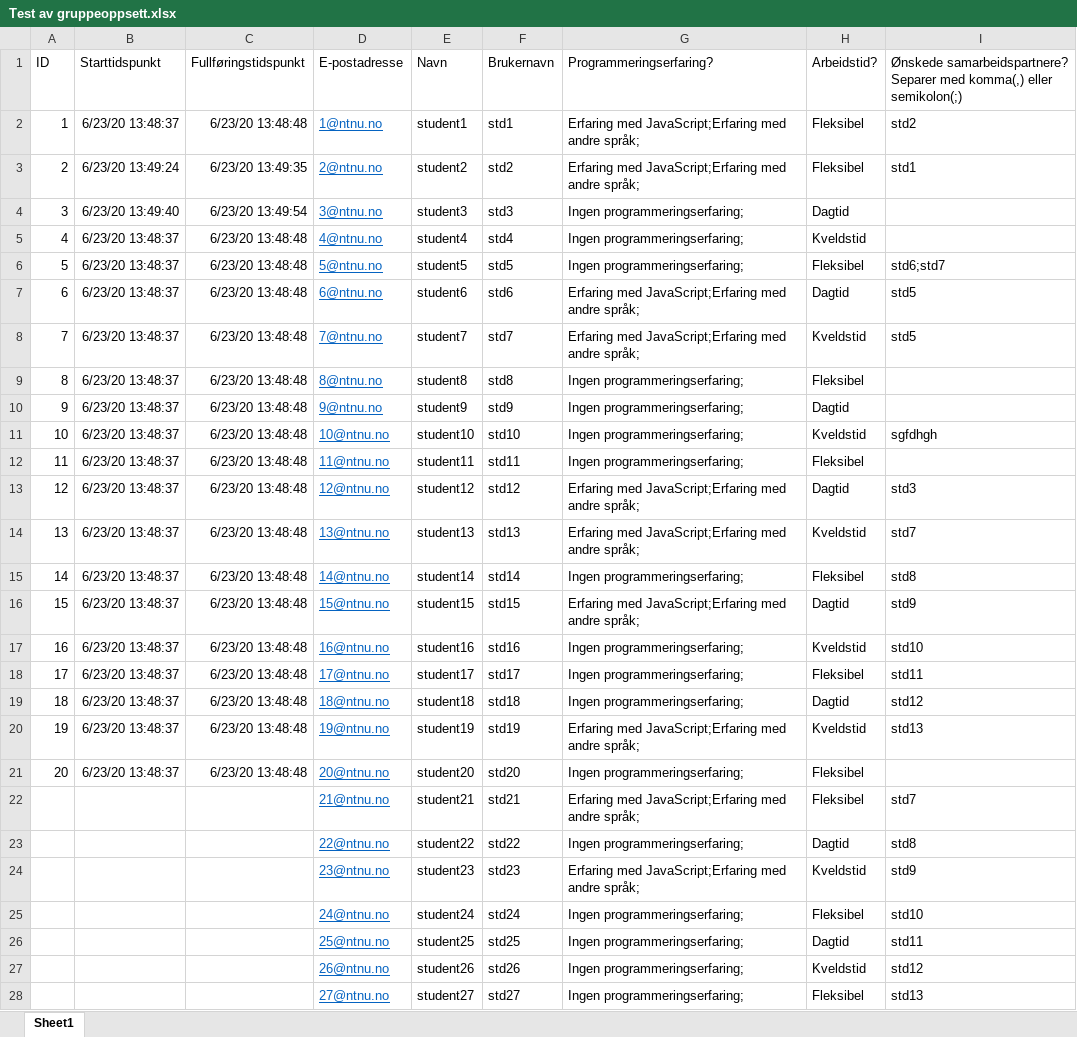
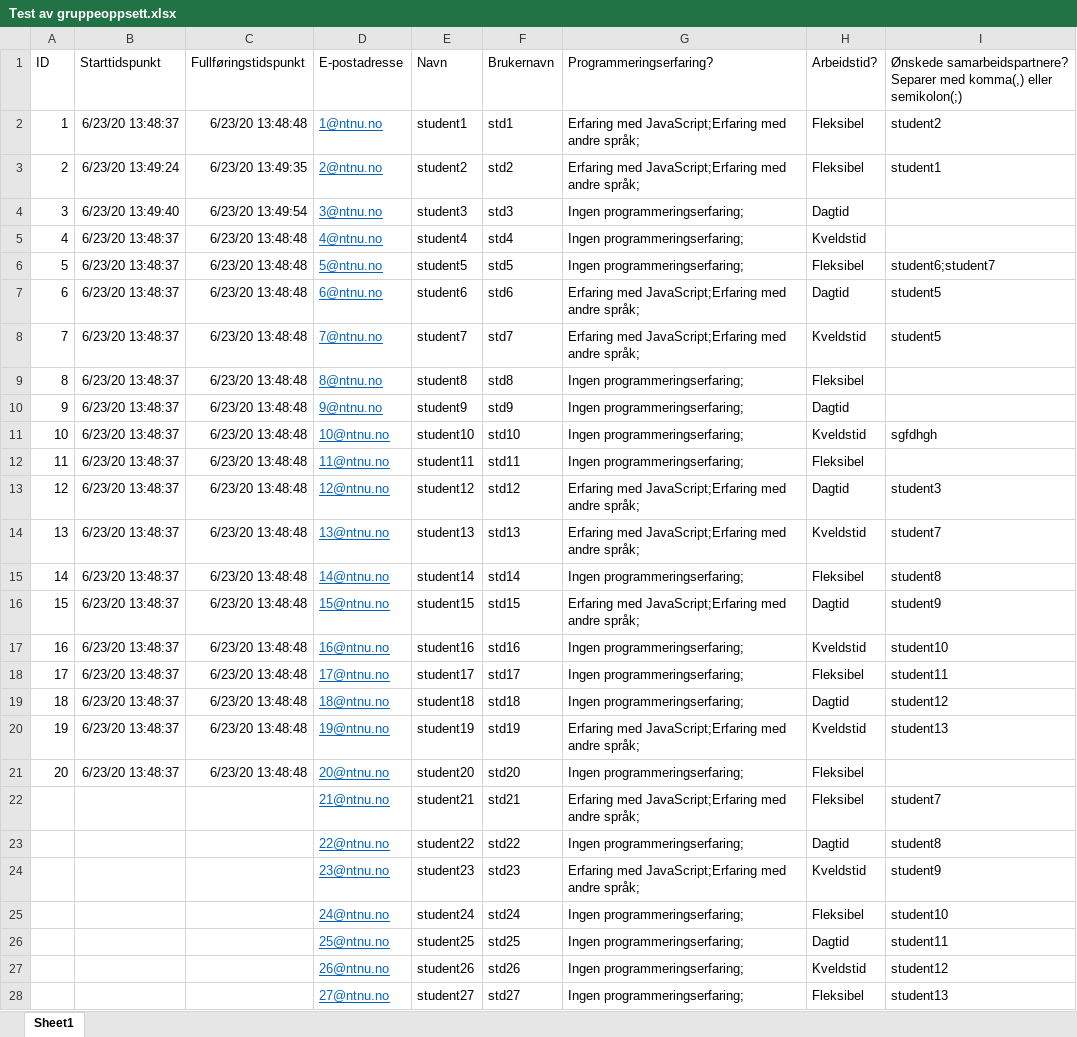
Before and after one commit to mbremyk/Gruppesammensetning, an Excel workbook: Test av gruppeoppsett.xlsx, sheet Sheet1, drawn as a sheet; only a part is shown; values as stored, in another font and other column widths than the file's, no borders; table styles not drawn; the diff covers the shown part only; the diff names each change by its address in the sheet, - before the commit and + after, or states it on an @@ line.

Commit message:
Identifying a student by email instead of name Added most of the README.md

```diff
--- a/Test av gruppeoppsett.xlsx (sheet Sheet1)
+++ b/Test av gruppeoppsett.xlsx (sheet Sheet1)
-I2: std2
+I2: student2
-I3: std1
+I3: student1
-I6: std6;std7
+I6: student6;student7
-I7:I8: std5
+I7:I8: student5
-I13: std3
+I13: student3
-I14: std7
+I14: student7
-I15: std8
+I15: student8
-I16: std9
+I16: student9
-I17: std10
+I17: student10
-I18: std11
+I18: student11
-I19: std12
+I19: student12
-I20: std13
+I20: student13
-I22: std7
+I22: student7
-I23: std8
+I23: student8
-I24: std9
+I24: student9
-I25: std10
+I25: student10
-I26: std11
+I26: student11
-I27: std12
+I27: student12
-I28: std13
+I28: student13
```
Also changed, not shown: 1 edited cell elsewhere in this sheet, 2 other files.
